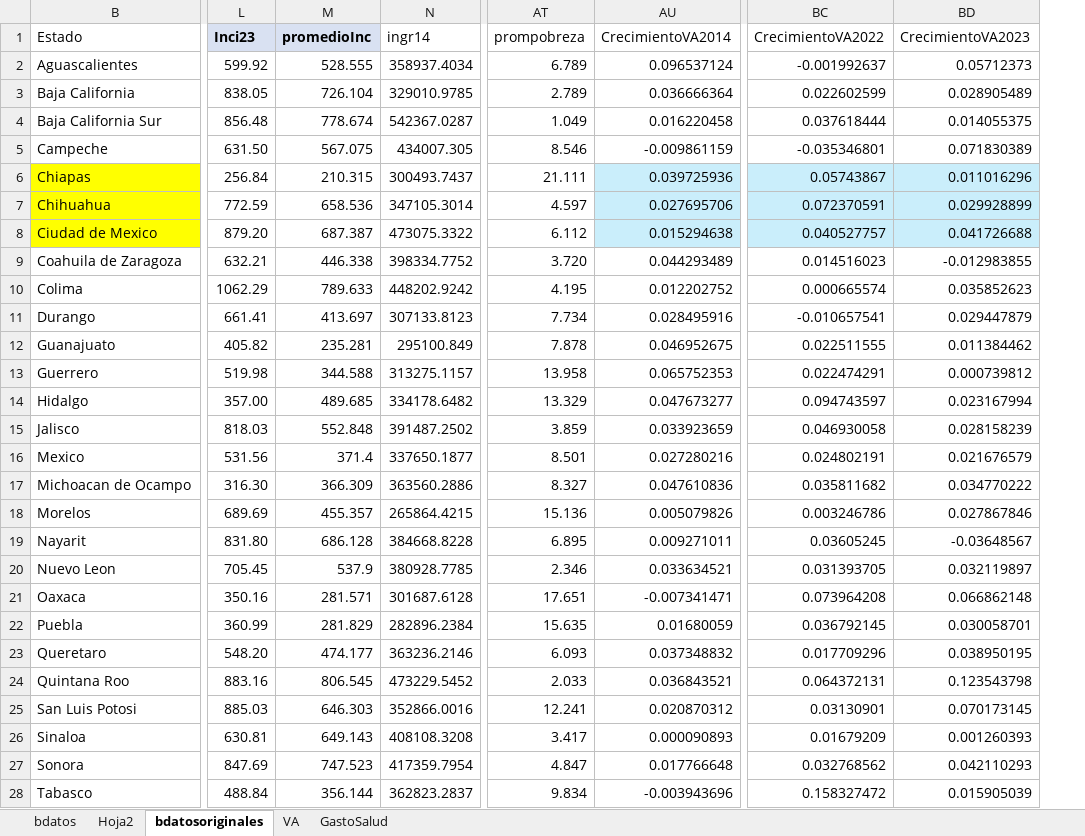
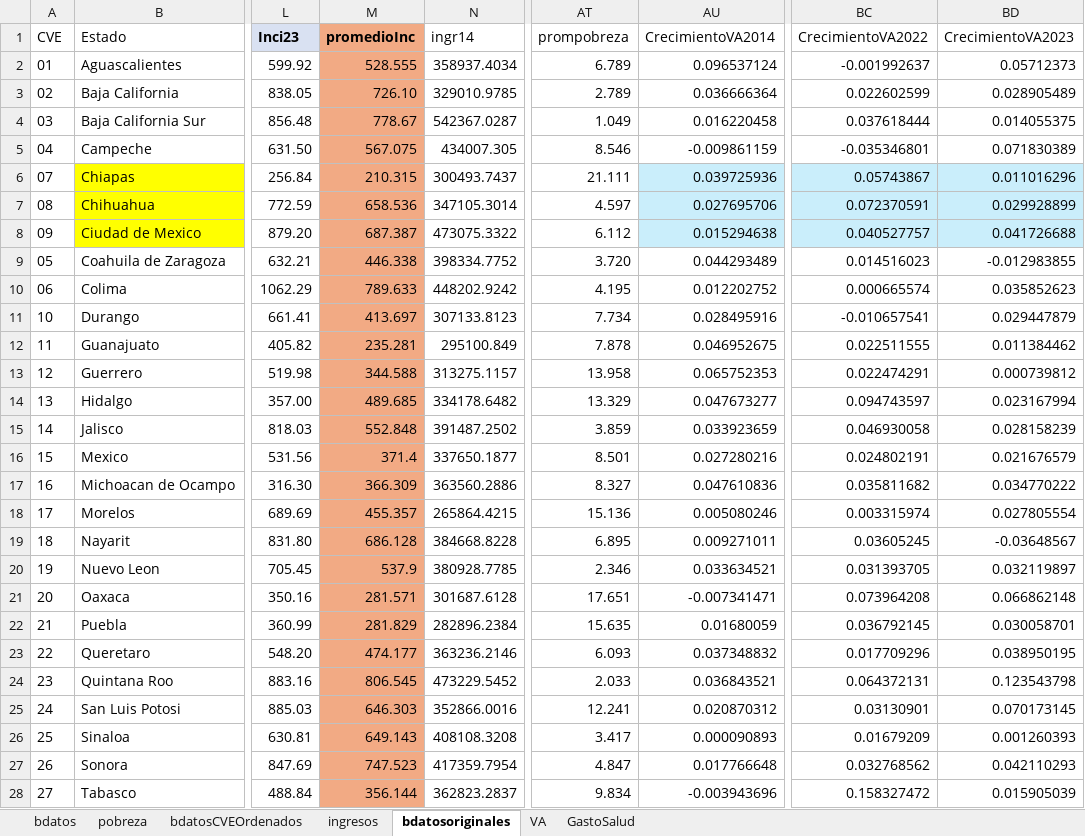
Before and after one commit to d-mares-p/EconomiaEspacial, an Excel workbook: RegresionFinalA.xlsx, sheet bdatosoriginales, drawn as a sheet; only a part is shown, gaps mark what is left out; values as stored, in another font and other column widths than the file's, no borders; the diff covers the shown part only; the diff names each change by its address in the sheet, - before the commit and + after, or states it on an @@ line.

```diff
--- a/RegresionFinalA.xlsx (sheet bdatosoriginales)
+++ b/RegresionFinalA.xlsx (sheet bdatosoriginales)
-sheet tab: Hoja2
+sheet tab: ingresos
+sheet tab: pobreza
+sheet tab: bdatosCVEOrdenados
@@ column A (CVE) unhidden, rows 2-28: 01 | 02 | 03 | 04 | 07 | 08 | 09 | 05 | 06 | 10 | 11 | 12 | 13 | 14 | 15 | 16 | 17 | 18 | 19 | 20 | 21 | 22 | 23 | 24 | 25 | 26 | 27 @@
-M1 fill: #D9E1F2
+M1 fill: #F2AA84
-M2:M28 fill: none
+M2:M28 fill: #F2AA84
-M3 (promedioInc): 726.104
+M3 (promedioInc): 726.10
-M4 (promedioInc): 778.674
+M4 (promedioInc): 778.67
-AU18 (CrecimientoVA2014): 0.005079826
+AU18 (CrecimientoVA2014): 0.005080246
-BC18 (CrecimientoVA2022): 0.003246786
+BC18 (CrecimientoVA2022): 0.003315974
-BD18 (CrecimientoVA2023): 0.027867846
+BD18 (CrecimientoVA2023): 0.027805554
```
Also changed, not shown: cell formats elsewhere in this sheet, sheet bdatos, sheet VA.
